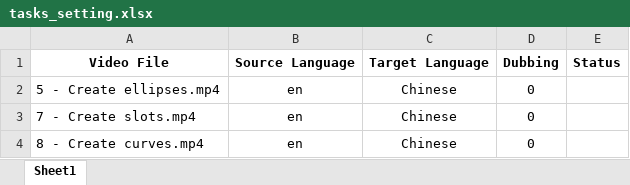
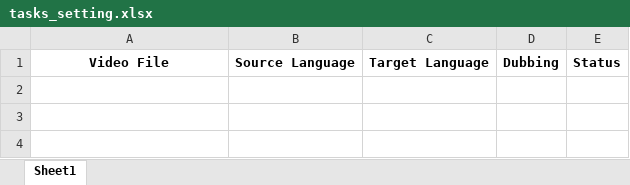
Before and after one commit to Brzjomo/VideoLingoMove, an Excel workbook: batch/tasks_setting.xlsx, sheet Sheet1, drawn as a sheet; values as stored, in another font and other column widths than the file's, no borders; the diff names each change by its address in the sheet, - before the commit and + after, or states it on an @@ line.

```diff
--- a/batch/tasks_setting.xlsx (sheet Sheet1)
+++ b/batch/tasks_setting.xlsx (sheet Sheet1)
-row 2: 5 - Create ellipses.mp4 | en | Chinese | 0
-row 3: 7 - Create slots.mp4 | en | Chinese | 0
-row 4: 8 - Create curves.mp4 | en | Chinese | 0
```
Also changed, not shown: 5 other files.
